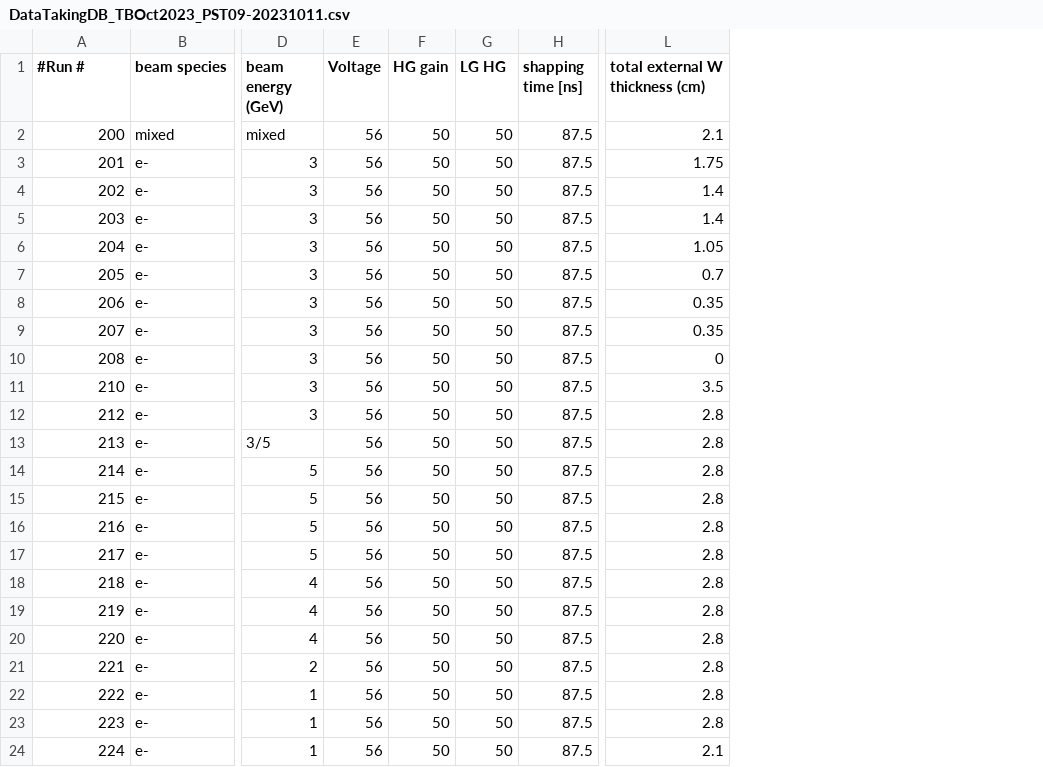
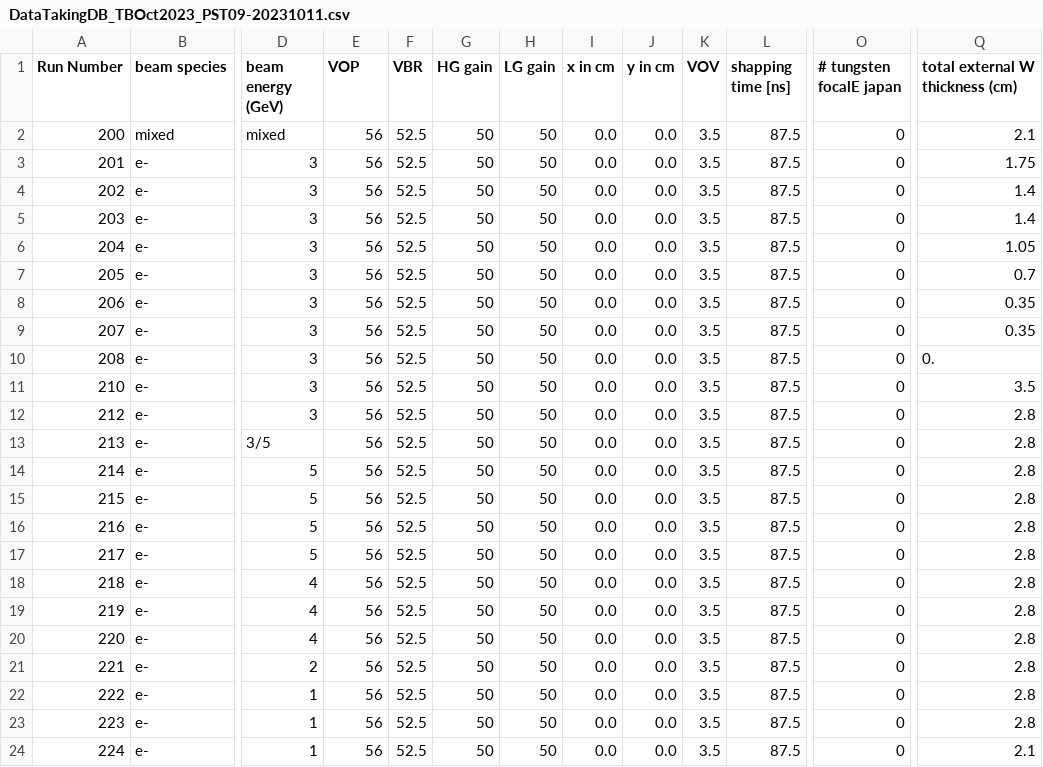
Before and after one commit to FriederikeBock/epiclfhcal, a CSV file: configs/DataTakingDB_TBOct2023_PST09-20231011.csv, drawn as a sheet; only a part is shown, gaps mark what is left out; addresses are those after the commit; the diff names each change by its address in the sheet, - before the commit and + after, or states it on an @@ line.

```diff
--- a/configs/DataTakingDB_TBOct2023_PST09-20231011.csv
+++ b/configs/DataTakingDB_TBOct2023_PST09-20231011.csv
+column F (VBR), rows 2-24: all 52.5
+column I (x in cm), rows 2-24: all 0.0
+column J (y in cm), rows 2-24: all 0.0
+column K (VOV), rows 2-24: all 3.5
+column O (# tungsten focalE japan), rows 2-24: all 0
-A1: #Run #
+A1: Run Number
-E1: Voltage
+E1: VOP
-H1: LG HG
+H1: LG gain
-Q10 (total external W thickness (cm)): 0
+Q10 (total external W thickness (cm)): 0.
```
Also changed, not shown: configs/DataTakingDB_202409_CAEN.csv, configs/DataTakingDB_TBOct2023_PST09-20231012.csv, 16 other files.
